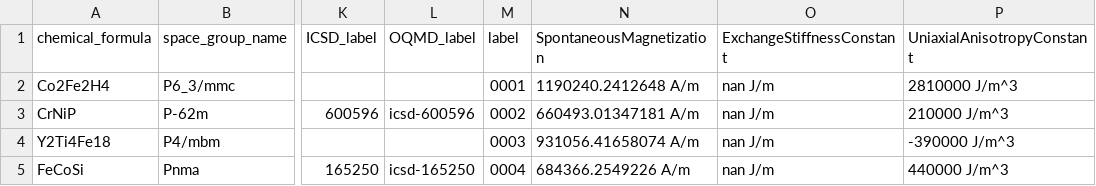
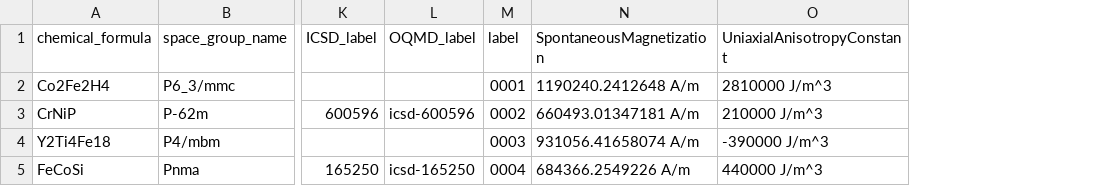
Before and after one commit to MaMMoS-project/mammos-dft, a CSV file: src/mammos_dft/data/db.csv, drawn as a sheet; only a part is shown, gaps mark what is left out; the diff names each change by its address in the sheet, - before the commit and + after, or states it on an @@ line.

Commit message:
refactor(db): Remove reference to exchange A_0

```diff
--- a/src/mammos_dft/data/db.csv
+++ b/src/mammos_dft/data/db.csv
-column O (ExchangeStiffnessConstant), rows 2-5: all nan J/m
```
Also changed, not shown: 1 other file.
